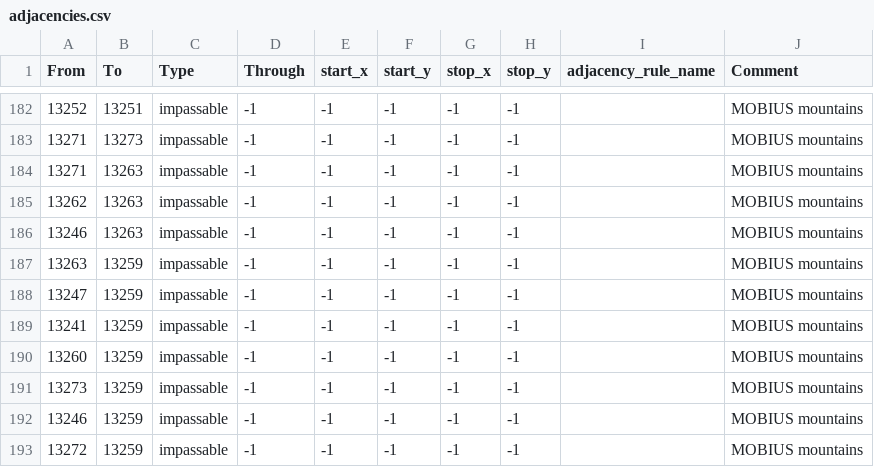
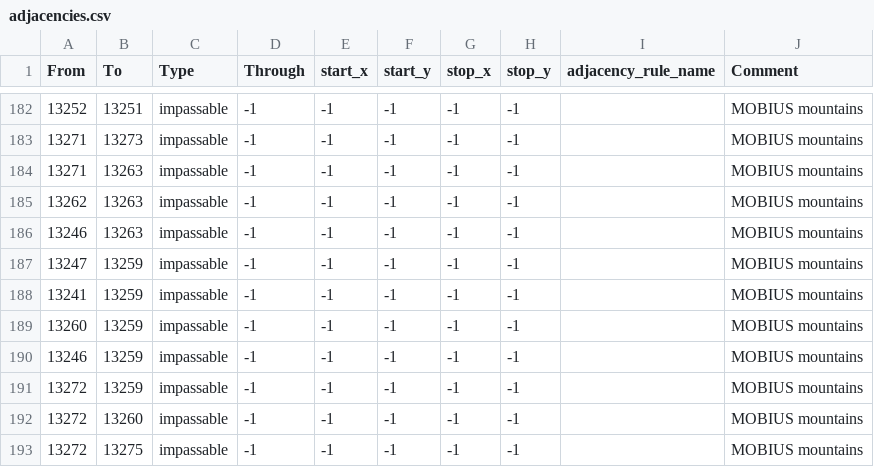
Before and after one commit to Supermob1/Dieselreich, a CSV file: map/adjacencies.csv, drawn as a sheet; only a part is shown, gaps mark what is left out; the shorter side is filled out with more unchanged rows; the diff names each change by its address in the sheet, - before the commit and + after, or states it on an @@ line.

Commit message:
Update adjacencies.csv

```diff
--- a/map/adjacencies.csv
+++ b/map/adjacencies.csv
-row 187: 13263 | 13259 | impassable | -1 | -1 | -1 | -1 | -1 |  | MOBIUS mountains
-row 191: 13273 | 13259 | impassable | -1 | -1 | -1 | -1 | -1 |  | MOBIUS mountains
```
